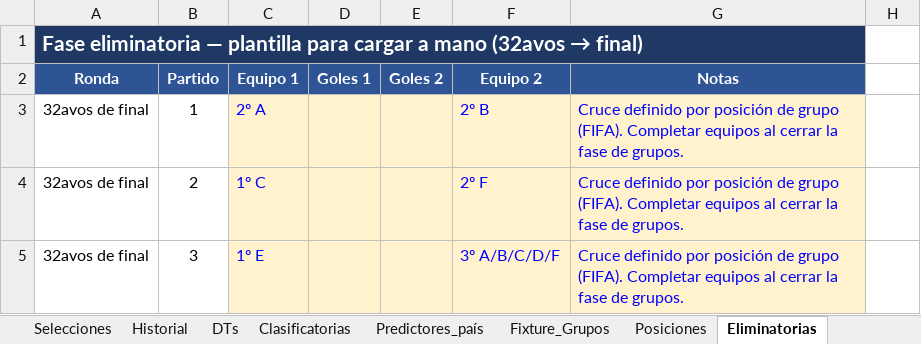
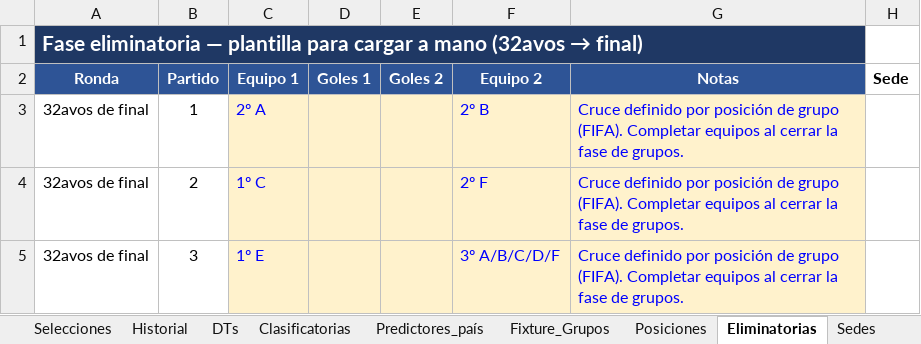
Before and after one commit to santiagoriverti/ML_prediccion_mundial2026, an Excel workbook: Mundial_2026_fuente_datos.xlsx, sheet Eliminatorias, drawn as a sheet; only a part is shown; values as stored, in another font and other column widths than the file's, no borders; the diff names each change by its address in the sheet, - before the commit and + after, or states it on an @@ line.

Commit message:
Localia moderada para anfitriones en eliminatorias + hoja de sedes
- simulate.py: nuevo FACTOR_LOCALIA_KO=0.5; los anfitriones (MEX/USA/CAN) reciben una fraccion de la ventaja de localia en cada partido de eliminatoria (antes 100% neutral). Tuneable (0.0=neutral, 1.0=plena).
- Efecto: anfitriones pasan de ~13% a ~21% combinado (vs 53% con localia plena). USA/MEX ~8%. Con 0.3, Argentina sigue 1a.
- Excel: nueva hoja de referencia 'Sedes' (16 ciudades: pais, estadio, altitud) y columna 'Sede' agregada (vacia) en Fixture_Grupos y Eliminatorias para futuro mapeo partido->estadio.
- Docs: actualizada la decision de localia, parametros, snapshot y diccionario.

```diff
--- a/Mundial_2026_fuente_datos.xlsx (sheet Eliminatorias)
+++ b/Mundial_2026_fuente_datos.xlsx (sheet Eliminatorias)
+sheet tab: Sedes
-H2: (empty)
+H2: Sede
```
Also changed, not shown: sheet Fixture_Grupos, 4 other files.
